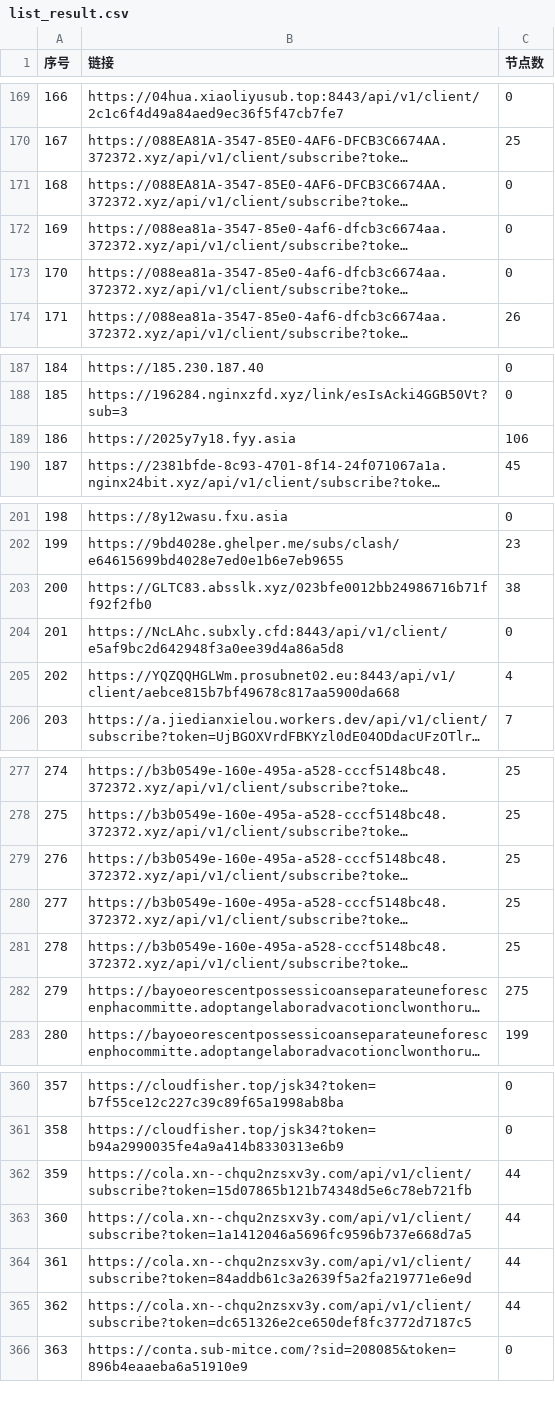
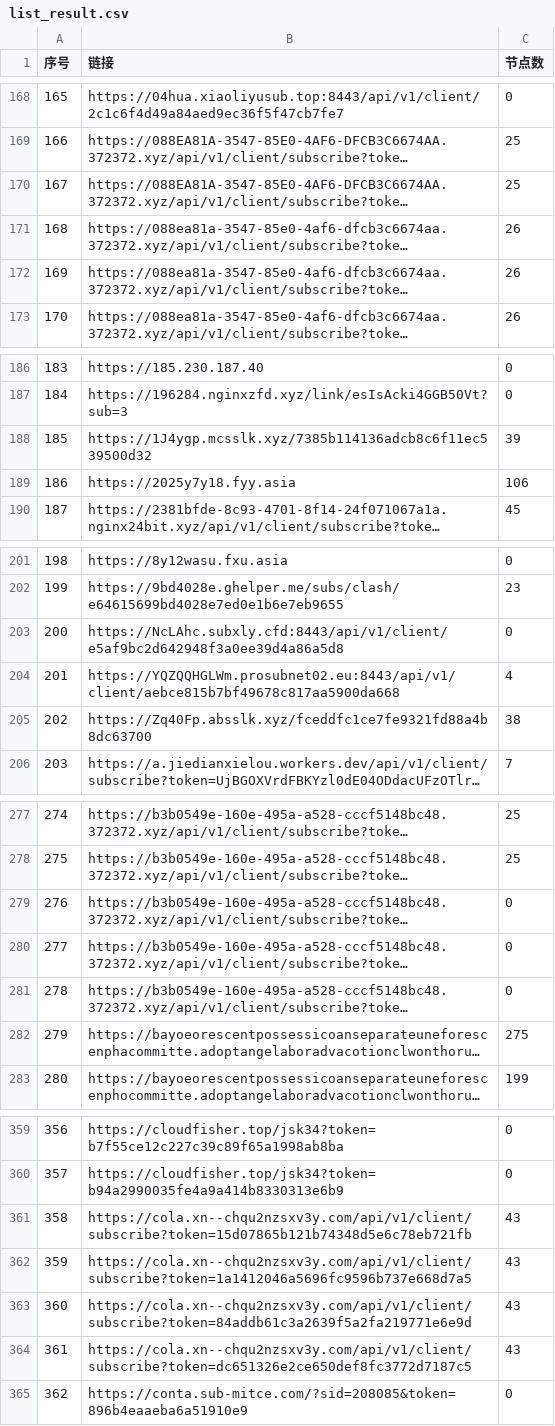
Before and after one commit to 3878590578/NoMoreWalls, a CSV file: list_result.csv, drawn as a sheet; only a part is shown, gaps mark what is left out; long unchanged cells end in …; removed rows and columns are numbered as before the commit, all else as after; the diff covers the shown part only; the diff names each change by its address in the sheet, - before the commit and + after, or states it on an @@ line.

```diff
--- a/list_result.csv
+++ b/list_result.csv
@@ column A (序号) renumbered between rows 89 and 845 @@
-C170 (节点数): 0
+C170 (节点数): 25
-C171:C172 (节点数): 0
+C171:C172 (节点数): 26
+row 188: 185 | https://1J4ygp.mcsslk.xyz/7385b114136adcb8c6f11ec539500d32 | 39
-row 203: 200 | https://GLTC83.absslk.xyz/023bfe0012bb24986716b71ff92f2fb0 | 38
+row 205: 202 | https://Zq40Fp.absslk.xyz/fceddfc1ce7fe9321fd88a4b8dc63700 | 38
-C279:C281 (节点数): 25
+C279:C281 (节点数): 0
-C361:C364 (节点数): 44
+C361:C364 (节点数): 43
```
Also changed, not shown: 4 removed rows and 38 edited cells elsewhere in this file, 51 other files.
